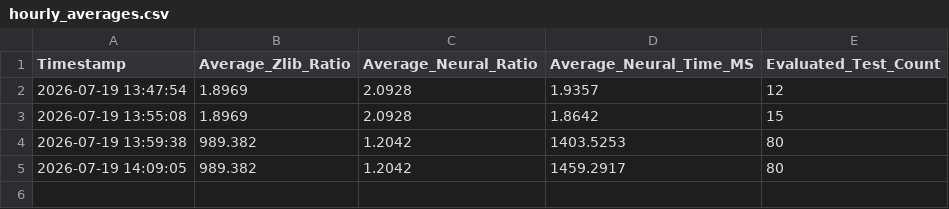
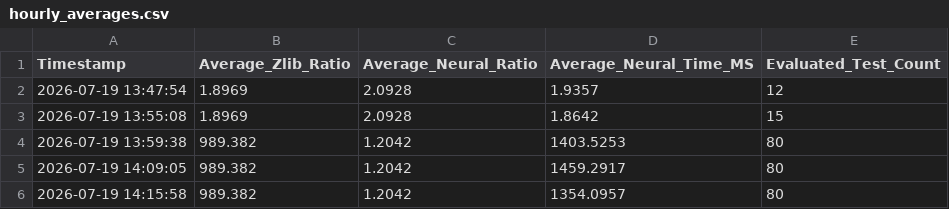
Before and after one commit to umeshtharukaofficial/ml-compress-research, a CSV file: experiments/logs/hourly_averages.csv, drawn as a sheet.

```diff
--- a/experiments/logs/hourly_averages.csv
+++ b/experiments/logs/hourly_averages.csv
@@ -5 +5,2 @@ Timestamp,Average_Zlib_Ratio,Average_Neural_Ratio,Average_Neural_Time_MS,Evaluat
 2026-07-19 14:09:05,989.382,1.2042,1459.2917,80
+2026-07-19 14:15:58,989.382,1.2042,1354.0957,80
```
Also changed, not shown: 2 other files.
